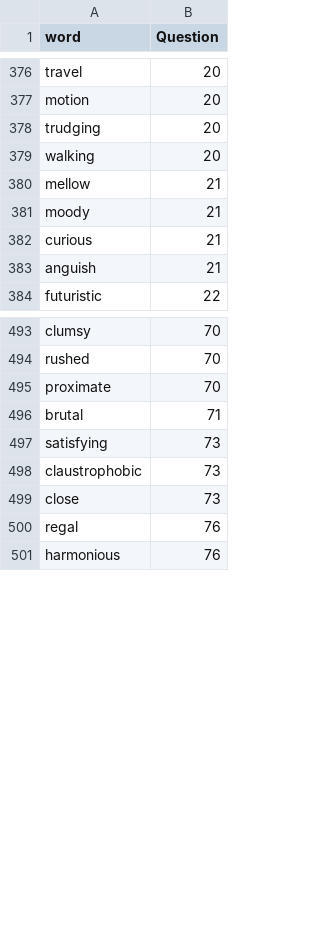
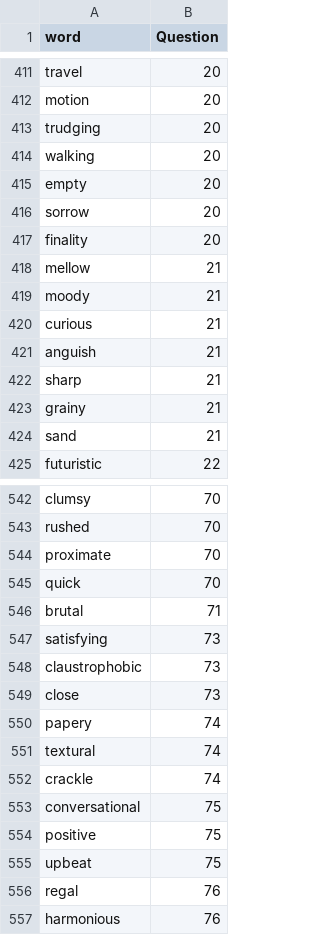
Before and after one commit to jkranabetter/Acoustic-Descriptors, a TSV file: outputfiles/tags_questions.tsv, drawn as a sheet; only a part is shown, gaps mark what is left out; the diff covers the shown part only; the diff names each change by its address in the sheet, - before the commit and + after, or states it on an @@ line.

```diff
--- a/outputfiles/tags_questions.tsv
+++ b/outputfiles/tags_questions.tsv
+row 415: empty | 20
+row 416: sorrow | 20
+row 417: finality | 20
+row 422: sharp | 21
+row 423: grainy | 21
+row 424: sand | 21
+row 545: quick | 70
+row 550: papery | 74
+row 551: textural | 74
+row 552: crackle | 74
+row 553: conversational | 75
+row 554: positive | 75
+row 555: upbeat | 75
```
Also changed, not shown: 57 added rows, 4 removed rows and 1 edited cell elsewhere in this file, outputfiles/tags_all.tsv, outputfiles/tags_survey.tsv, 2 other files.
